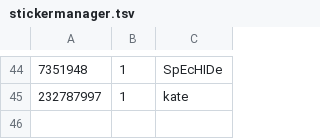
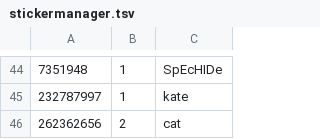
Before and after one commit to Lonami/TelethonianBotExt, a TSV file: stickermanager.tsv, drawn as a sheet; only a part is shown, gaps mark what is left out; the diff names each change by its address in the sheet, - before the commit and + after, or states it on an @@ line.

Commit message:
Add cat to voters list, require emoji in command and group membership to vote (#8)

```diff
--- a/stickermanager.tsv
+++ b/stickermanager.tsv
+row 46: 262362656 | 2 | cat
```
Also changed, not shown: 1 other file.
